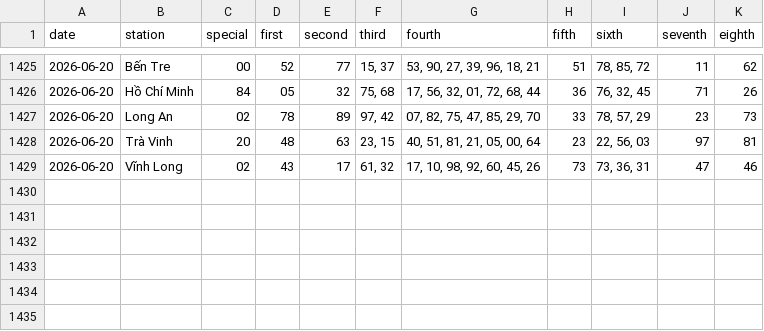
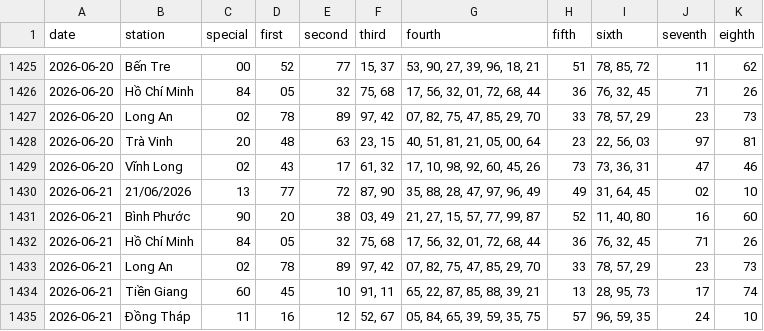
Before and after one commit to tuanseo5t-alt/xsmn-xsmt, a CSV file: data/xsmn/xsmn-2-digits.csv, drawn as a sheet; only a part is shown, gaps mark what is left out; the diff names each change by its address in the sheet, - before the commit and + after, or states it on an @@ line.

```diff
--- a/data/xsmn/xsmn-2-digits.csv
+++ b/data/xsmn/xsmn-2-digits.csv
+row 1430: 2026-06-21 | 21/06/2026 | 13 | 77 | 72 | 87, 90 | 35, 88, 28, 47, 97, 96, 49 | 49 | 31, 64, 45 | 02 | 10
+row 1431: 2026-06-21 | Bình Phước | 90 | 20 | 38 | 03, 49 | 21, 27, 15, 57, 77, 99, 87 | 52 | 11, 40, 80 | 16 | 60
+row 1432: 2026-06-21 | Hồ Chí Minh | 84 | 05 | 32 | 75, 68 | 17, 56, 32, 01, 72, 68, 44 | 36 | 76, 32, 45 | 71 | 26
+row 1433: 2026-06-21 | Long An | 02 | 78 | 89 | 97, 42 | 07, 82, 75, 47, 85, 29, 70 | 33 | 78, 57, 29 | 23 | 73
+row 1434: 2026-06-21 | Tiền Giang | 60 | 45 | 10 | 91, 11 | 65, 22, 87, 85, 88, 39, 21 | 13 | 28, 95, 73 | 17 | 74
+row 1435: 2026-06-21 | Đồng Tháp | 11 | 16 | 12 | 52, 67 | 05, 84, 65, 39, 59, 35, 75 | 57 | 96, 59, 35 | 24 | 10
```
Also changed, not shown: data/xsmn/xsmn-sparse.csv, data/xsmn/xsmn.csv, 10 other files.
